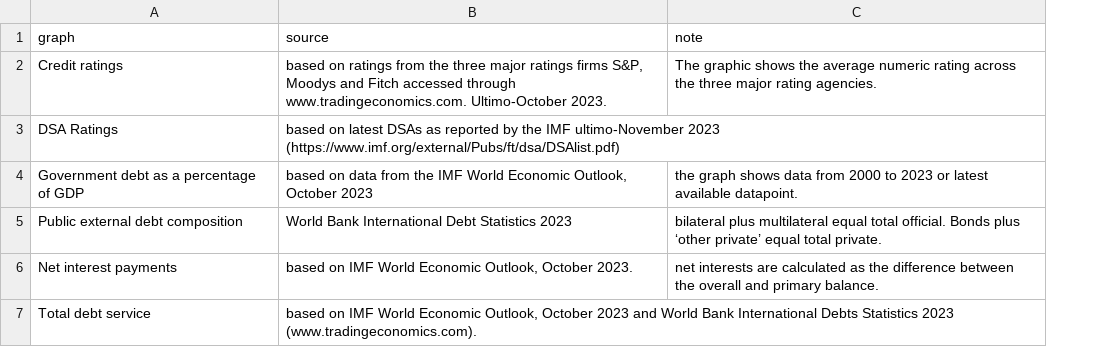
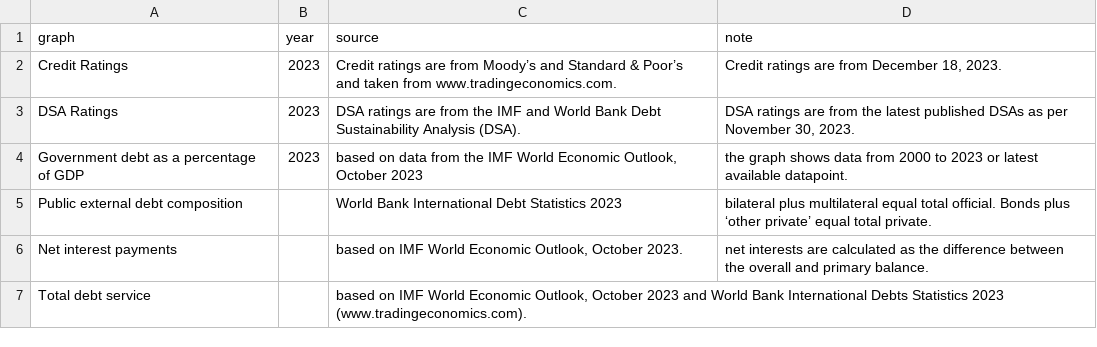
Before and after one commit to UNDP-Data/dv-debt-all-data-repo, a CSV file: countries/countries-sources.csv, drawn as a sheet; removed rows and columns are numbered as before the commit, all else as after; the diff names each change by its address in the sheet, - before the commit and + after, or states it on an @@ line.

Commit message:
Update countries-sources.csv

```diff
--- a/countries/countries-sources.csv
+++ b/countries/countries-sources.csv
+column B (year), rows 3-4: 2023 | 2023
-row 2: Credit ratings | based on ratings from the three major ratings firms S&P, Moodys and Fitch accessed through www.tradingeconomics.com. Ultimo-October 2023. | The graphic shows the average numeric rating across the three major rating agencies.
+row 2: Credit Ratings | 2023 | Credit ratings are from Moody’s and Standard & Poor’s and taken from www.tradingeconomics.com. | Credit ratings are from December 18, 2023.
-C3 (source): based on latest DSAs as reported by the IMF ultimo-November 2023 (https://www.imf.org/external/Pubs/ft/dsa/DSAlist.pdf)
+C3 (source): DSA ratings are from the IMF and World Bank Debt Sustainability Analysis (DSA).
-D3 (note): (empty)
+D3 (note): DSA ratings are from the latest published DSAs as per November 30, 2023.
```
